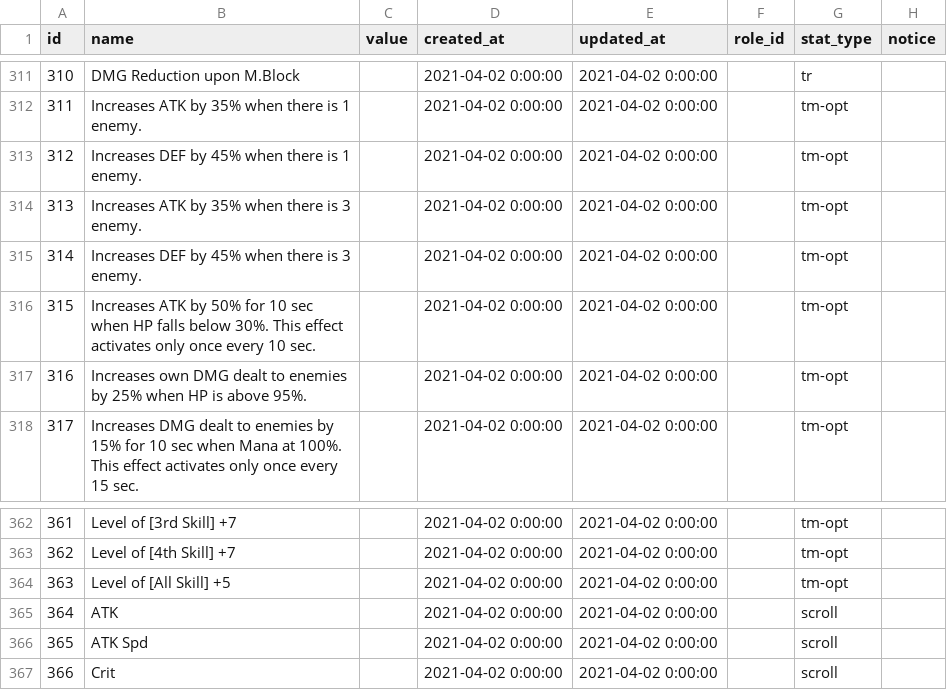
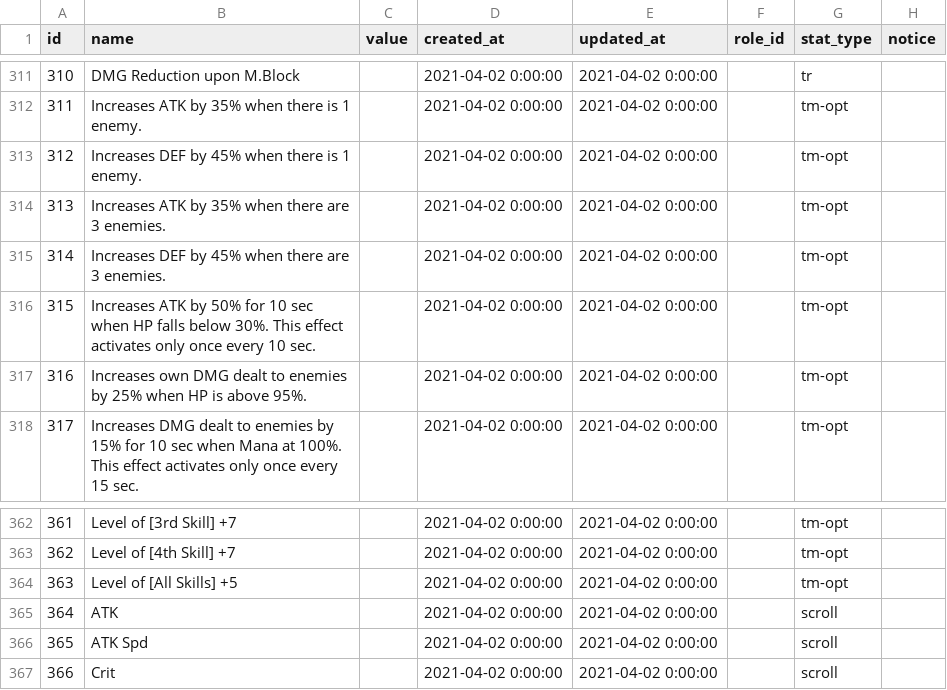
Before and after one commit to INexizI/kr-calc, a CSV file: public/backup/tables/stats.csv, drawn as a sheet; only a part is shown, gaps mark what is left out.

```diff
--- a/public/backup/tables/stats.csv
+++ b/public/backup/tables/stats.csv
@@ -313,4 +313,4 @@ id,name,value,created_at,updated_at,role_id,stat_type,notice
 312,Increases DEF by 45% when there is 1 enemy.,,2021-04-02 0:00:00,2021-04-02 0:00:00,,tm-opt,
-313,Increases ATK by 35% when there is 3 enemy.,,2021-04-02 0:00:00,2021-04-02 0:00:00,,tm-opt,
-314,Increases DEF by 45% when there is 3 enemy.,,2021-04-02 0:00:00,2021-04-02 0:00:00,,tm-opt,
+313,Increases ATK by 35% when there are 3 enemies.,,2021-04-02 0:00:00,2021-04-02 0:00:00,,tm-opt,
+314,Increases DEF by 45% when there are 3 enemies.,,2021-04-02 0:00:00,2021-04-02 0:00:00,,tm-opt,
 315,Increases ATK by 50% for 10 sec when HP falls below 30%. This effect activates only once every 10 sec.,,2021-04-02 0:00:00,2021-04-02 0:00:00,,tm-opt,
@@ -363,3 +363,3 @@ id,name,value,created_at,updated_at,role_id,stat_type,notice
 362,Level of [4th Skill] +7,,2021-04-02 0:00:00,2021-04-02 0:00:00,,tm-opt,
-363,Level of [All Skill] +5,,2021-04-02 0:00:00,2021-04-02 0:00:00,,tm-opt,
+363,Level of [All Skills] +5,,2021-04-02 0:00:00,2021-04-02 0:00:00,,tm-opt,
 364,ATK,,2021-04-02 0:00:00,2021-04-02 0:00:00,,scroll,
```
Also changed, not shown: 1 other file.
